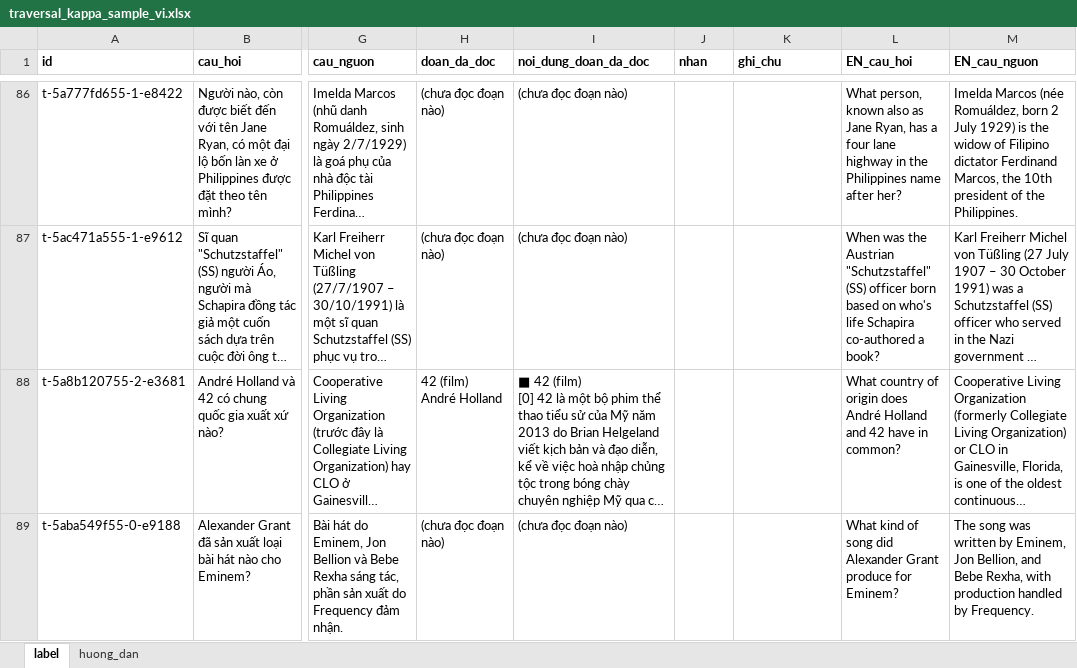
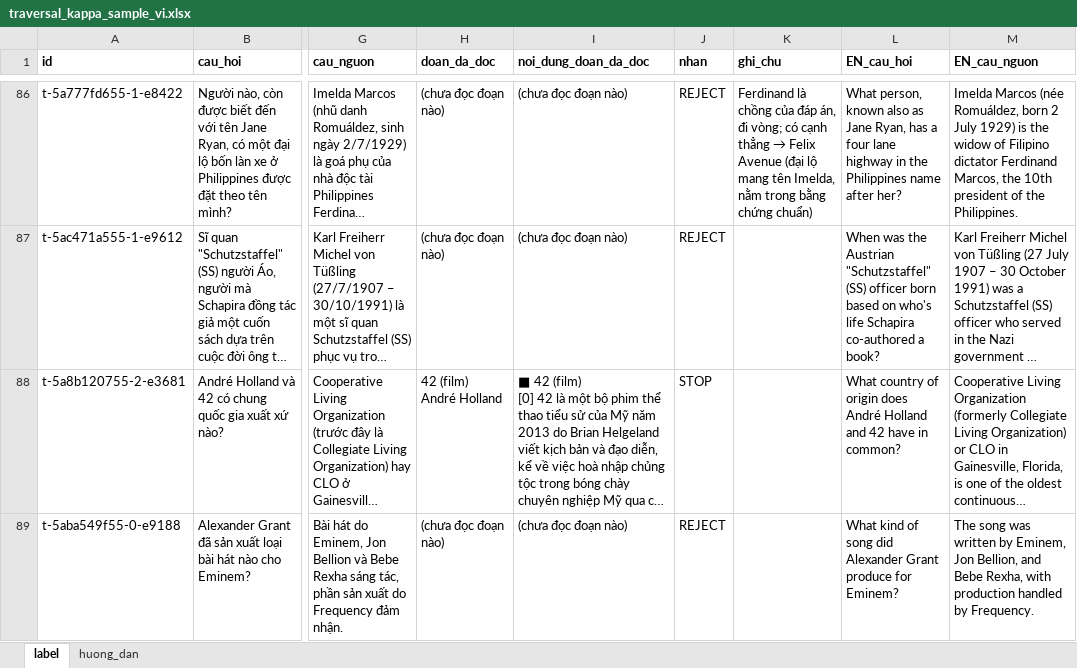
Before and after one commit to DuongXD-27/dual-critic-graph, an Excel workbook: data/benchmarks/label/traversal_kappa_sample_vi.xlsx, sheet label, drawn as a sheet; only a part is shown, gaps mark what is left out; long unchanged cells end in …; values as stored, in another font and other column widths than the file's, no borders; the diff covers the shown part only; the diff names each change by its address in the sheet, - before the commit and + after, or states it on an @@ line.

Commit message:
feat(eval): add kappa report for human vs rule and LLM critics
- export human traversal labels and labels_report.json
- add scripts/kappa_report.py producing markdown and JSON reports
- refresh rule and LLM metrics with kappa_sample_vs_human scores

```diff
--- a/data/benchmarks/label/traversal_kappa_sample_vi.xlsx (sheet label)
+++ b/data/benchmarks/label/traversal_kappa_sample_vi.xlsx (sheet label)
-J86:J87 (nhan): (empty)
+J86:J87 (nhan): REJECT
@@ K86 (ghi_chu): (empty) → Ferdinand là chồng của đáp án, đi vòng; có cạnh thẳng → Felix Avenue (đại lộ mang tên Imelda, nằm trong bằng chứng chuẩn) @@
-J88 (nhan): (empty)
+J88 (nhan): STOP
-J89 (nhan): (empty)
+J89 (nhan): REJECT
```
Also changed, not shown: 101 edited cells elsewhere in this sheet, data/benchmarks/label/traversal_kappa_sample.xlsx, 7 other files.
